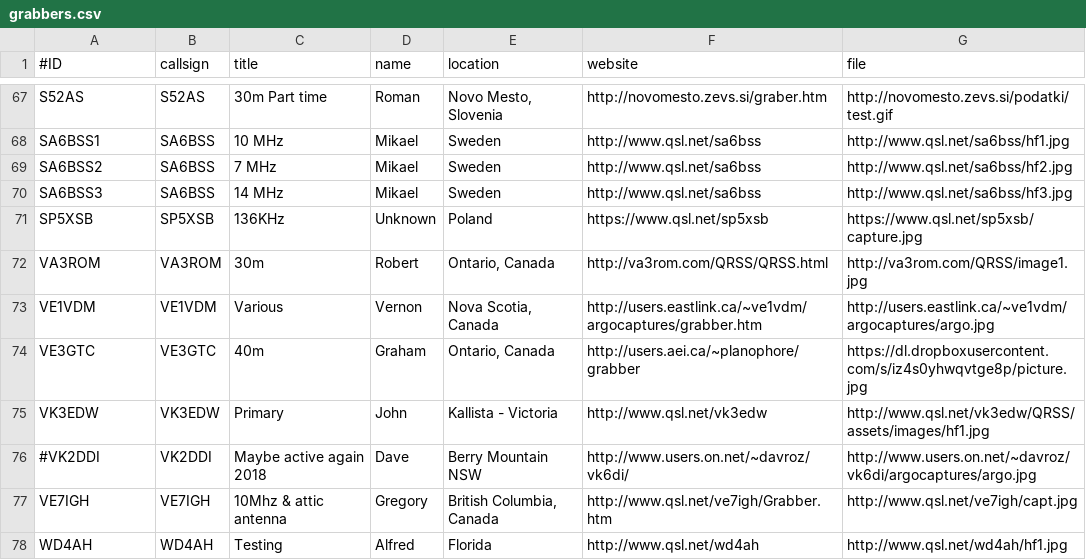
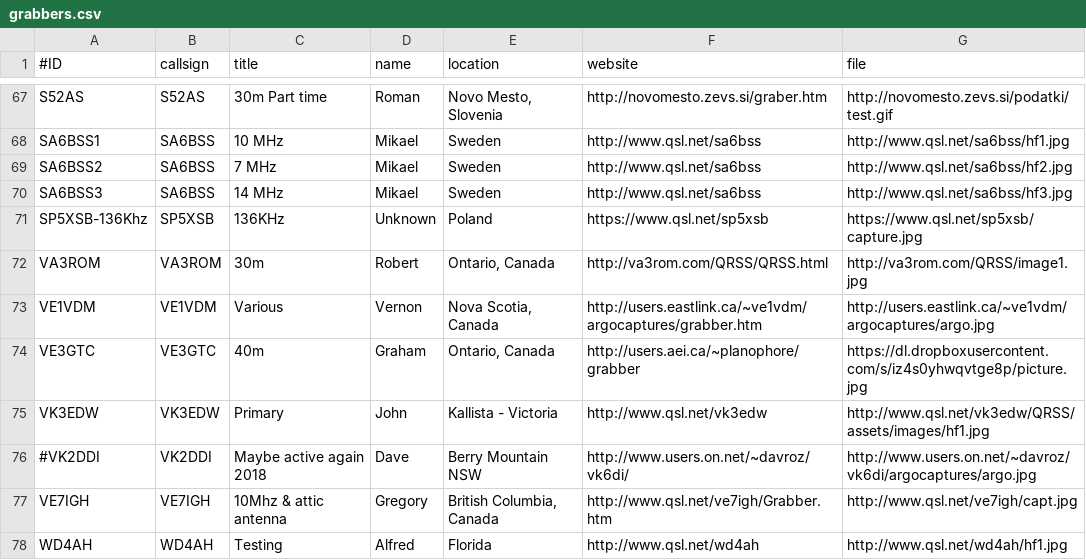
Before and after one commit to syedrizvinet/QRSS-plus-dev, a CSV file: grabbers.csv, drawn as a sheet; only a part is shown, gaps mark what is left out.

Commit message:
Update grabbers.csv

```diff
--- a/grabbers.csv
+++ b/grabbers.csv
@@ -70,3 +70,3 @@ SA6BSS2,SA6BSS,7 MHz,Mikael,Sweden,http://www.qsl.net/sa6bss,http://www.qsl.net/
 SA6BSS3,SA6BSS,14 MHz,Mikael,Sweden,http://www.qsl.net/sa6bss,http://www.qsl.net/sa6bss/hf3.jpg
-SP5XSB,SP5XSB,136KHz,Unknown,Poland,https://www.qsl.net/sp5xsb,https://www.qsl.net/sp5xsb/capture.jpg
+SP5XSB-136Khz,SP5XSB,136KHz,Unknown,Poland,https://www.qsl.net/sp5xsb,https://www.qsl.net/sp5xsb/capture.jpg
 VA3ROM,VA3ROM,30m,Robert,"Ontario, Canada",http://va3rom.com/QRSS/QRSS.html,http://va3rom.com/QRSS/image1.jpg
```
